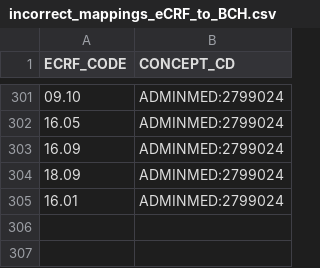
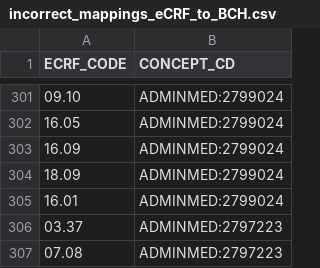
Before and after one commit to hms-dbmi/music-ecrf-harmonization, a CSV file: medications_before_and_after/data/incorrect_mappings_eCRF_to_BCH.csv, drawn as a sheet; only a part is shown, gaps mark what is left out; the diff names each change by its address in the sheet, - before the commit and + after, or states it on an @@ line.

Commit message:
Add some incorrect mappings for cefepime, vancomycin, heparin

```diff
--- a/medications_before_and_after/data/incorrect_mappings_eCRF_to_BCH.csv
+++ b/medications_before_and_after/data/incorrect_mappings_eCRF_to_BCH.csv
+row 306: 03.37 | ADMINMED:2797223
+row 307: 07.08 | ADMINMED:2797223
```
